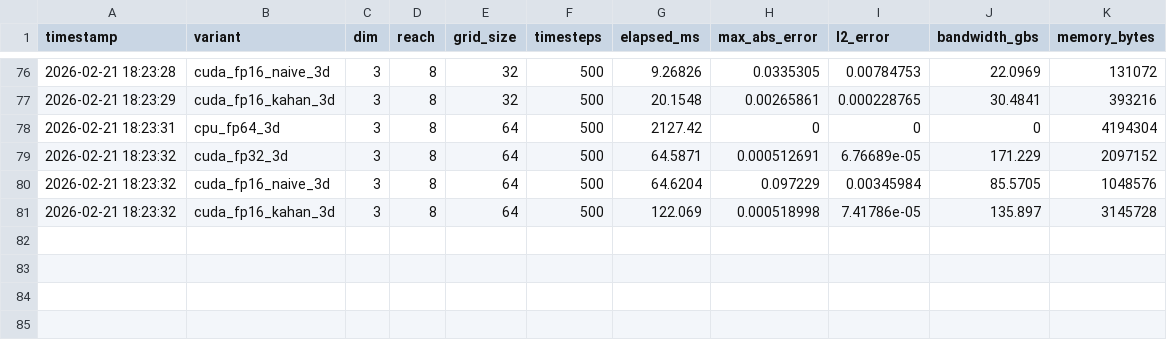
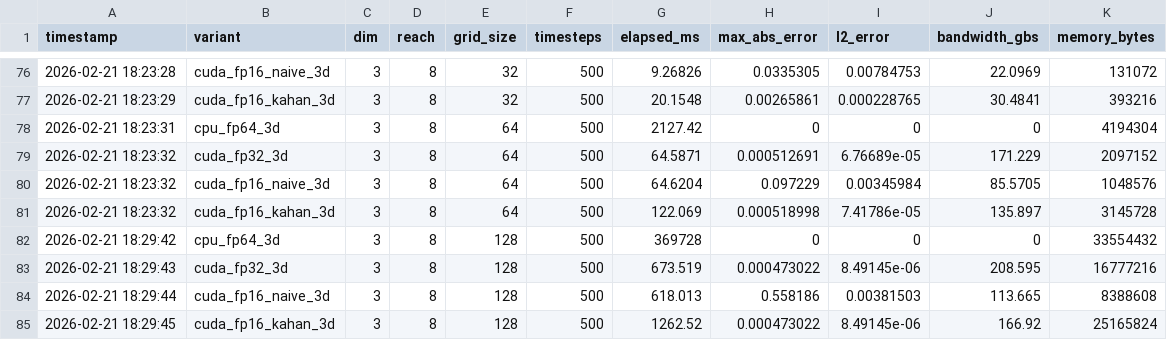
Before and after one commit to VlaDisLav23232/ACS_CUDA_Project, a CSV file: cuda-heat-equation/results/benchmarks.csv, drawn as a sheet; only a part is shown, gaps mark what is left out.

```diff
--- a/cuda-heat-equation/results/benchmarks.csv
+++ b/cuda-heat-equation/results/benchmarks.csv
@@ -81 +81,5 @@ timestamp,variant,dim,reach,grid_size,timesteps,elapsed_ms,max_abs_error,l2_erro
 2026-02-21 18:23:32,cuda_fp16_kahan_3d,3,8,64,500,122.069,0.000518998,7.41786e-05,135.897,3145728
+2026-02-21 18:29:42,cpu_fp64_3d,3,8,128,500,369728,0,0,0,33554432
+2026-02-21 18:29:43,cuda_fp32_3d,3,8,128,500,673.519,0.000473022,8.49145e-06,208.595,16777216
+2026-02-21 18:29:44,cuda_fp16_naive_3d,3,8,128,500,618.013,0.558186,0.00381503,113.665,8388608
+2026-02-21 18:29:45,cuda_fp16_kahan_3d,3,8,128,500,1262.52,0.000473022,8.49145e-06,166.92,25165824
```
Also changed, not shown: 9 other files.
